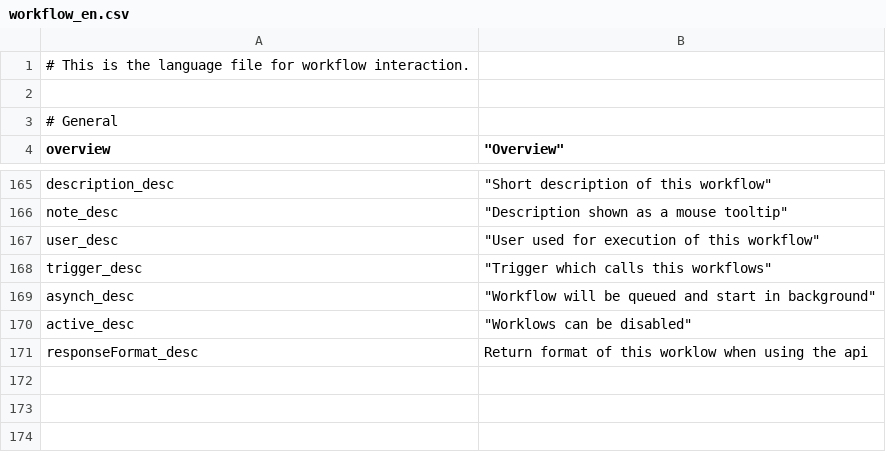
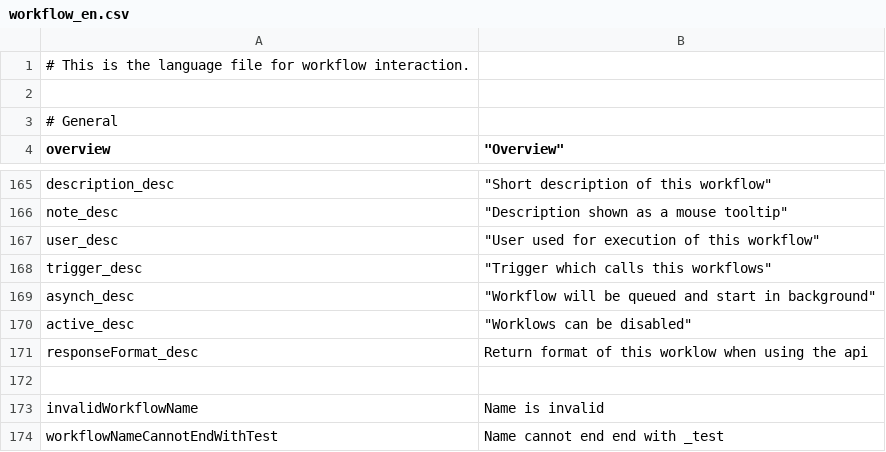
Before and after one commit to infonova/infocmdb, a CSV file: _dist/data/languages/en/workflow_en.csv, drawn as a sheet; only a part is shown, gaps mark what is left out.

```diff
--- a/_dist/data/languages/en/workflow_en.csv
+++ b/_dist/data/languages/en/workflow_en.csv
@@ -171 +171,4 @@ active_desc;				"Worklows can be disabled"
 responseFormat_desc;        "Return format of this worklow when using the api"
+
+invalidWorkflowName;               "Name is invalid"
+workflowNameCannotEndWithTest;     "Name cannot end end with _test"
```
Also changed, not shown: _dist/data/languages/de/workflow_de.csv, 2 other files.
